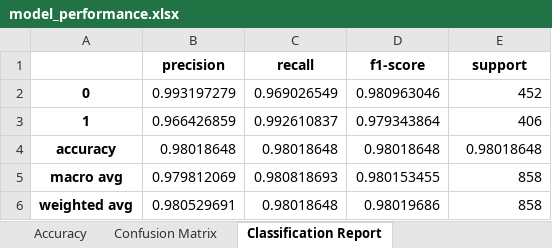
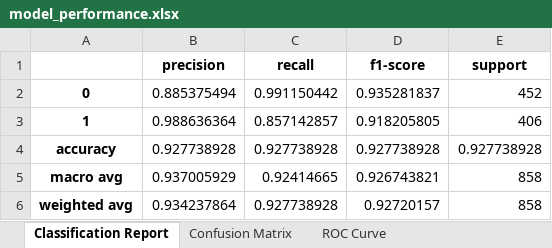
Before and after one commit to SSIN0045/TechnologyInnovationProject, an Excel workbook: model_performance.xlsx, sheet Classification Report, drawn as a sheet; values as stored, in another font and other column widths than the file's, no borders; the diff names each change by its address in the sheet, - before the commit and + after, or states it on an @@ line.

```diff
--- a/model_performance.xlsx (sheet Classification Report)
+++ b/model_performance.xlsx (sheet Classification Report)
-sheet tab: Accuracy
+sheet tab: ROC Curve
@@ sheet tab order changed: Classification Report | Confusion Matrix | ROC Curve @@
-B2 (precision): 0.993197279
+B2 (precision): 0.885375494
-C2 (recall): 0.969026549
+C2 (recall): 0.991150442
-D2 (f1-score): 0.980963046
+D2 (f1-score): 0.935281837
-B3 (precision): 0.966426859
+B3 (precision): 0.988636364
-C3 (recall): 0.992610837
+C3 (recall): 0.857142857
-D3 (f1-score): 0.979343864
+D3 (f1-score): 0.918205805
-B4 (precision): 0.98018648
+B4 (precision): 0.927738928
-C4 (recall): 0.98018648
+C4 (recall): 0.927738928
-D4 (f1-score): 0.98018648
+D4 (f1-score): 0.927738928
-E4 (support): 0.98018648
+E4 (support): 0.927738928
-B5 (precision): 0.979812069
+B5 (precision): 0.937005929
-C5 (recall): 0.980818693
+C5 (recall): 0.92414665
-D5 (f1-score): 0.980153455
+D5 (f1-score): 0.926743821
-B6 (precision): 0.980529691
+B6 (precision): 0.934237864
-C6 (recall): 0.98018648
+C6 (recall): 0.927738928
-D6 (f1-score): 0.98019686
+D6 (f1-score): 0.92720157
```
Also changed, not shown: sheet Confusion Matrix.
